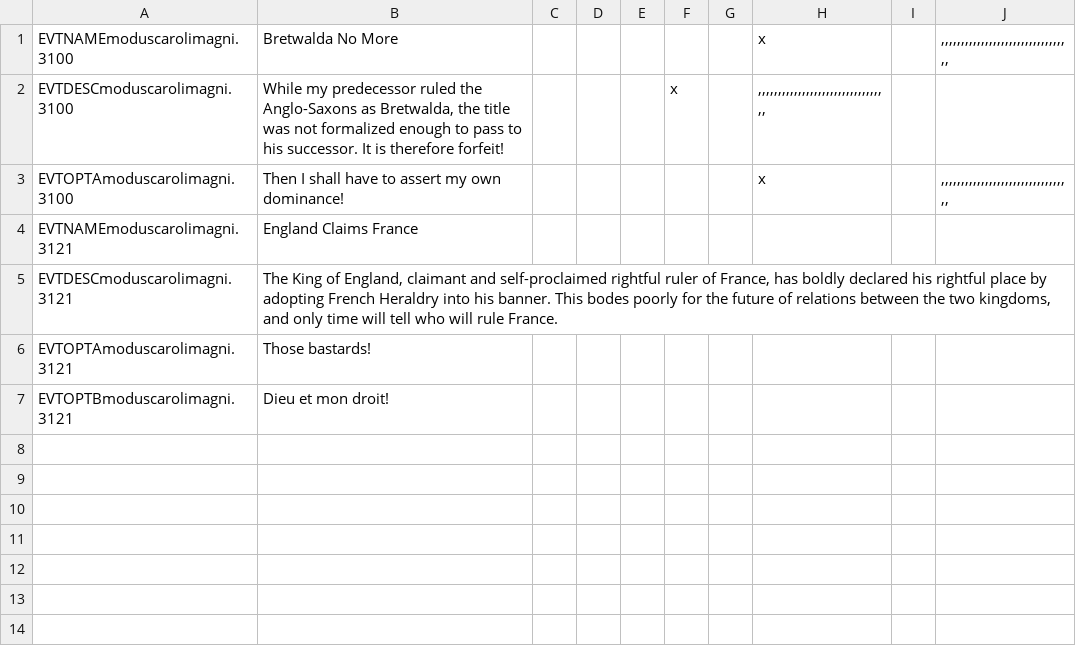
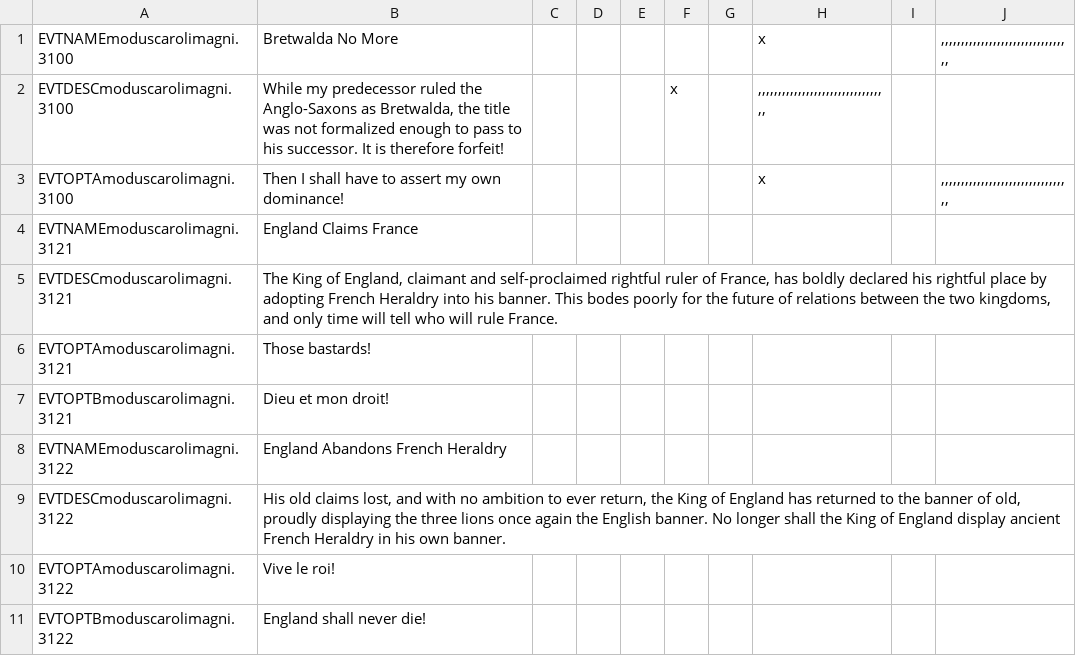
Before and after one commit to Rorgloin/ModusCaroliMagni2, a CSV file: localisation/england_events.csv, drawn as a sheet; the diff names each change by its address in the sheet, - before the commit and + after, or states it on an @@ line.

Commit message:
More flavor events
Just adding onto and improving flavor text/events to go along with the
change. Also fixed the reversion back to Old English Flag.

```diff
--- a/localisation/england_events.csv
+++ b/localisation/england_events.csv
+row 8: EVTNAMEmoduscarolimagni.3122 | England Abandons French Heraldry
+row 9: EVTDESCmoduscarolimagni.3122 | His old claims lost, and with no ambition to ever return, the King of England has returned to the banner of old, proudly displaying the three lions once again the English banner. No longer shall the King of England display ancient French Heraldry in his own banner.
+row 10: EVTOPTAmoduscarolimagni.3122 | Vive le roi!
+row 11: EVTOPTBmoduscarolimagni.3122 | England shall never die!
```
Also changed, not shown: 2 other files.
